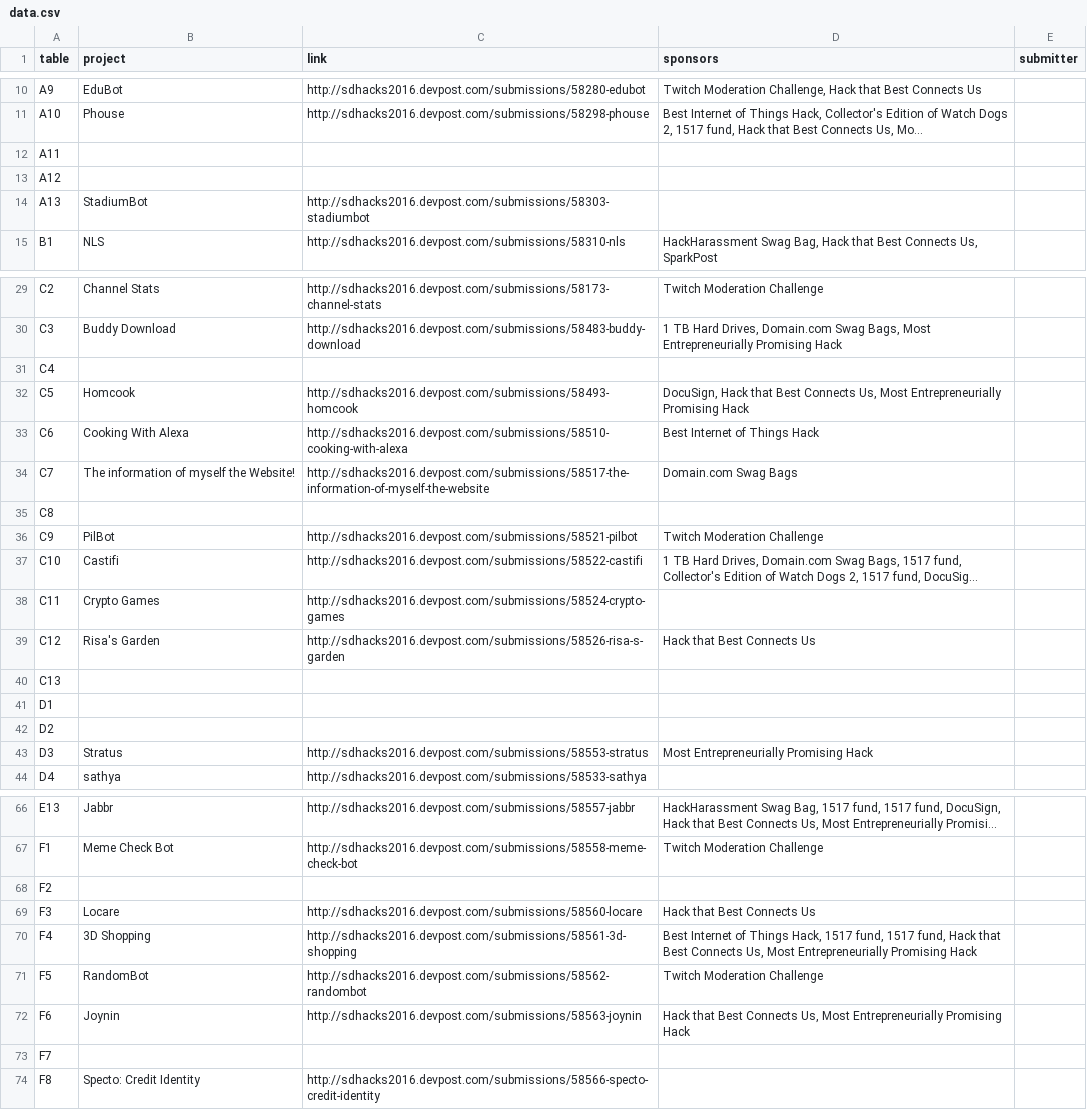
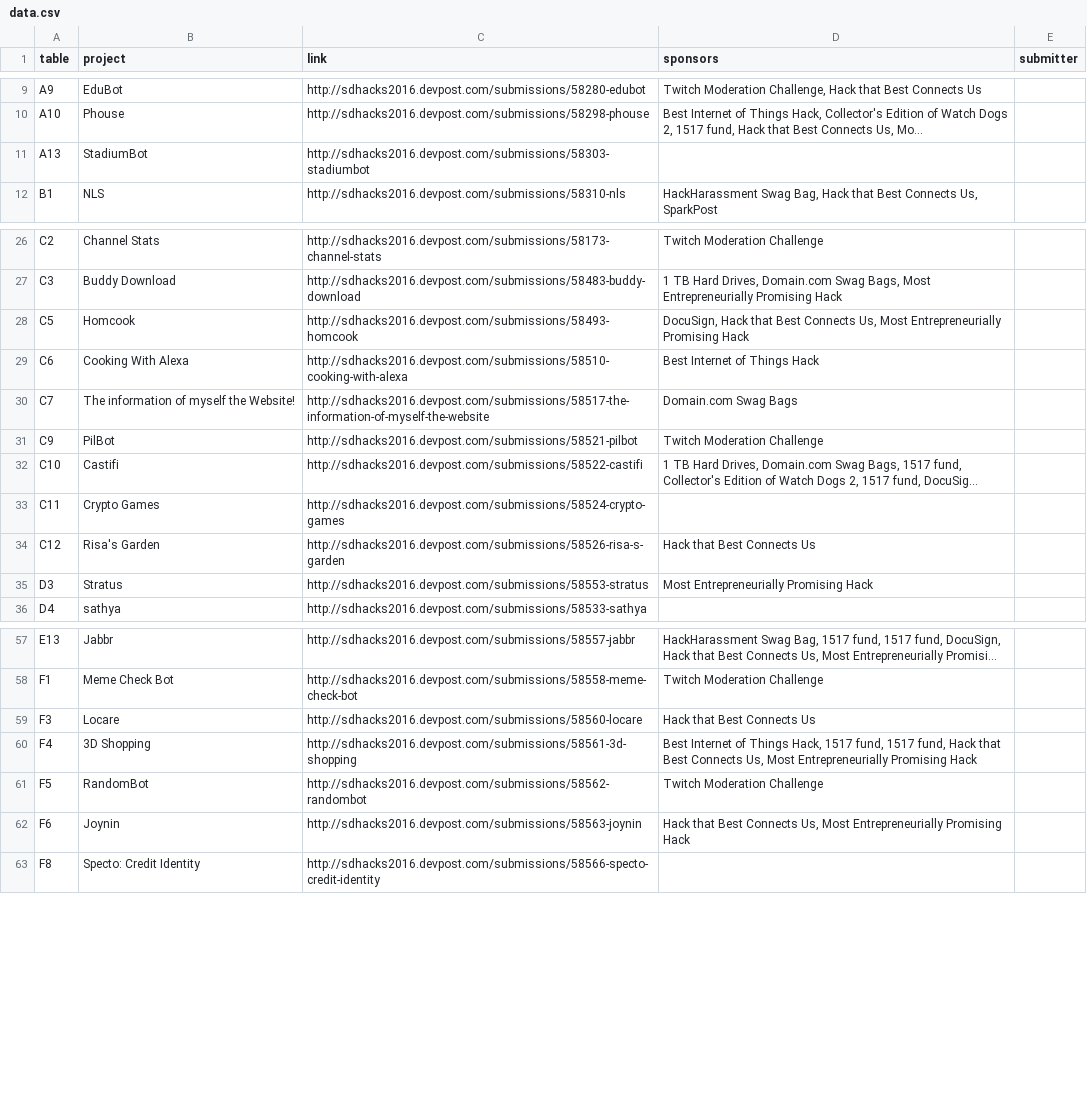
Before and after one commit to SDHacks/tables, a CSV file: data/data.csv, drawn as a sheet; only a part is shown, gaps mark what is left out; long unchanged cells end in …; the diff covers the shown part only; the diff names each change by its address in the sheet, - before the commit and + after, or states it on an @@ line.

```diff
--- a/data/data.csv
+++ b/data/data.csv
-row 12: A11
-row 13: A12
-row 31: C4
-row 35: C8
-row 40: C13
-row 41: D1
-row 42: D2
-row 68: F2
-row 73: F7
```
Also changed, not shown: 112 removed rows elsewhere in this file.
